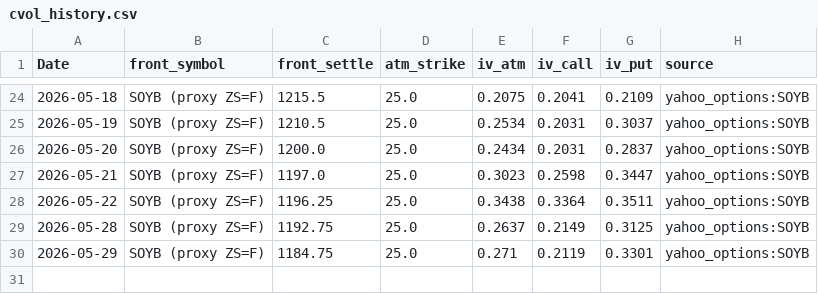
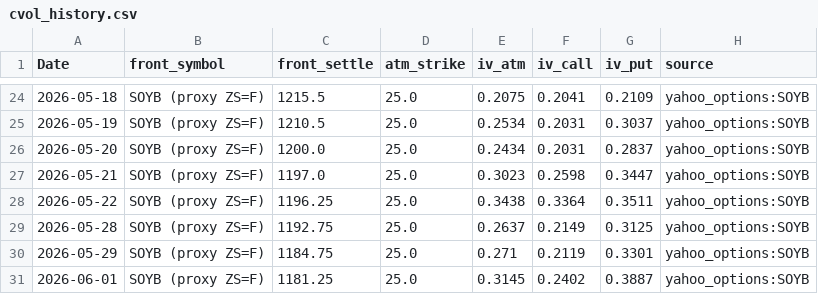
Before and after one commit to Nicotina712/agrocast, a CSV file: data/cvol_history.csv, drawn as a sheet; only a part is shown, gaps mark what is left out; the diff names each change by its address in the sheet, - before the commit and + after, or states it on an @@ line.

```diff
--- a/data/cvol_history.csv
+++ b/data/cvol_history.csv
+row 31: 2026-06-01 | SOYB (proxy ZS=F) | 1181.25 | 25.0 | 0.3145 | 0.2402 | 0.3887 | yahoo_options:SOYB
```
Also changed, not shown: artifacts/event_memory.csv, artifacts/signals.csv, 56 other files.
